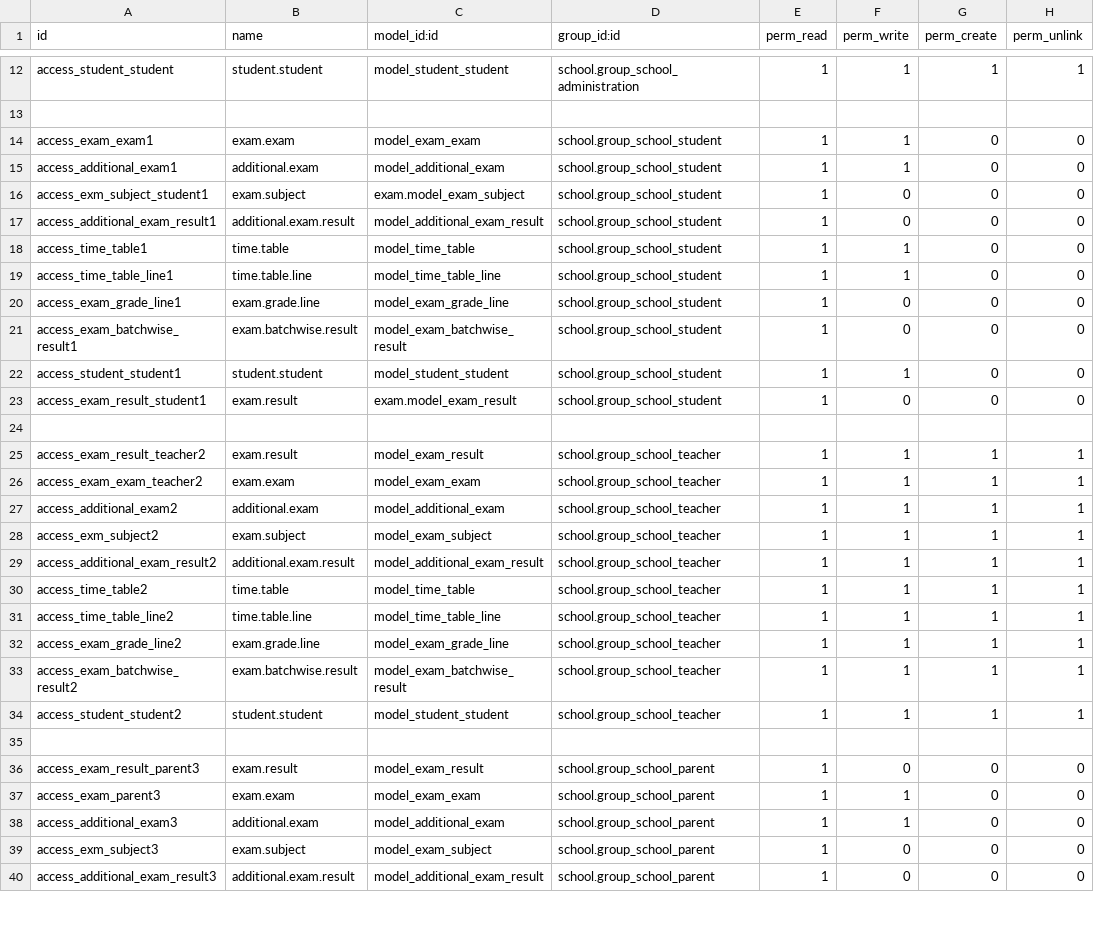
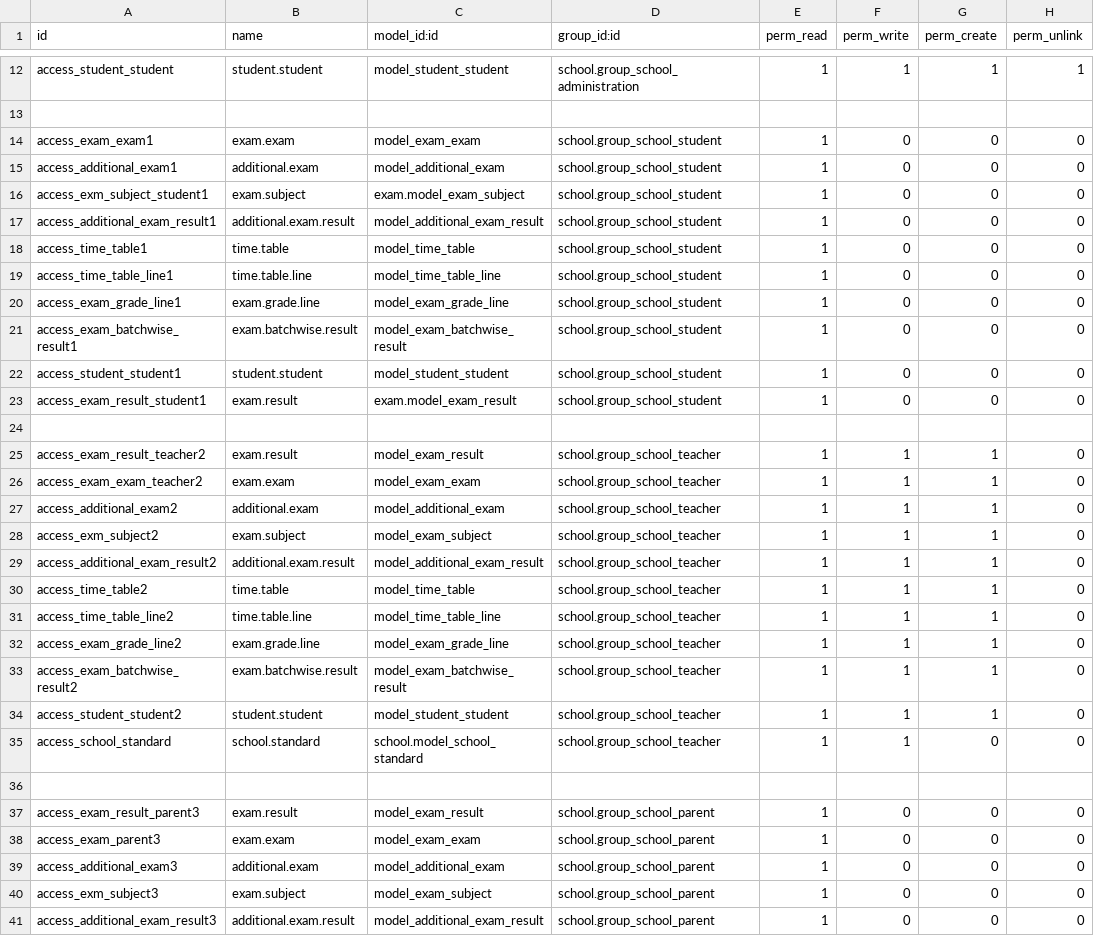
Before and after one commit to JayVora-SerpentCS/OdooEduERP, a CSV file: exam/security/ir.model.access.csv, drawn as a sheet; only a part is shown, gaps mark what is left out; the diff covers the shown part only.

Commit message:
[ADD/IMP]:added and improvement the security

```diff
--- a/exam/security/ir.model.access.csv
+++ b/exam/security/ir.model.access.csv
@@ -14,2 +14,2 @@
-"access_exam_exam1","exam.exam","model_exam_exam","school.group_school_student",1,1,0,0
-"access_additional_exam1","additional.exam","model_additional_exam","school.group_school_student",1,1,0,0
+access_exam_exam1,exam.exam,model_exam_exam,school.group_school_student,1,0,0,0
+access_additional_exam1,additional.exam,model_additional_exam,school.group_school_student,1,0,0,0
@@ -18,2 +18,2 @@
-"access_time_table1","time.table","model_time_table","school.group_school_student",1,1,0,0
-"access_time_table_line1","time.table.line","model_time_table_line","school.group_school_student",1,1,0,0
+access_time_table1,time.table,model_time_table,school.group_school_student,1,0,0,0
+access_time_table_line1,time.table.line,model_time_table_line,school.group_school_student,1,0,0,0
@@ -22 +22 @@
-"access_student_student1","student.student","model_student_student","school.group_school_student",1,1,0,0
+access_student_student1,student.student,model_student_student,school.group_school_student,1,0,0,0
@@ -25,10 +25,11 @@
-"access_exam_result_teacher2","exam.result","model_exam_result","school.group_school_teacher",1,1,1,1
-"access_exam_exam_teacher2","exam.exam","model_exam_exam","school.group_school_teacher",1,1,1,1
-"access_additional_exam2","additional.exam","model_additional_exam","school.group_school_teacher",1,1,1,1
-"access_exm_subject2","exam.subject","model_exam_subject","school.group_school_teacher",1,1,1,1
-"access_additional_exam_result2","additional.exam.result","model_additional_exam_result","school.group_school_teacher",1,1,1,1
-"access_time_table2","time.table","model_time_table","school.group_school_teacher",1,1,1,1
-"access_time_table_line2","time.table.line","model_time_table_line","school.group_school_teacher",1,1,1,1
-"access_exam_grade_line2","exam.grade.line","model_exam_grade_line","school.group_school_teacher",1,1,1,1
-"access_exam_batchwise_result2","exam.batchwise.result","model_exam_batchwise_result","school.group_school_teacher",1,1,1,1
-"access_student_student2","student.student","model_student_student","school.group_school_teacher",1,1,1,1
+access_exam_result_teacher2,exam.result,model_exam_result,school.group_school_teacher,1,1,1,0
+access_exam_exam_teacher2,exam.exam,model_exam_exam,school.group_school_teacher,1,1,1,0
+access_additional_exam2,additional.exam,model_additional_exam,school.group_school_teacher,1,1,1,0
+access_exm_subject2,exam.subject,model_exam_subject,school.group_school_teacher,1,1,1,0
+access_additional_exam_result2,additional.exam.result,model_additional_exam_result,school.group_school_teacher,1,1,1,0
+access_time_table2,time.table,model_time_table,school.group_school_teacher,1,1,1,0
+access_time_table_line2,time.table.line,model_time_table_line,school.group_school_teacher,1,1,1,0
+access_exam_grade_line2,exam.grade.line,model_exam_grade_line,school.group_school_teacher,1,1,1,0
+access_exam_batchwise_result2,exam.batchwise.result,model_exam_batchwise_result,school.group_school_teacher,1,1,1,0
+access_student_student2,student.student,model_student_student,school.group_school_teacher,1,1,1,0
+access_school_standard,school.standard,school.model_school_standard,school.group_school_teacher,1,1,0,0
@@ -37,2 +38,2 @@
-"access_exam_parent3","exam.exam","model_exam_exam","school.group_school_parent",1,1,0,0
-"access_additional_exam3","additional.exam","model_additional_exam","school.group_school_parent",1,1,0,0
+access_exam_parent3,exam.exam,model_exam_exam,school.group_school_parent,1,0,0,0
+access_additional_exam3,additional.exam,model_additional_exam,school.group_school_parent,1,0,0,0
```
Also changed, not shown: 3 edited cells elsewhere in this file, 10 other files.
